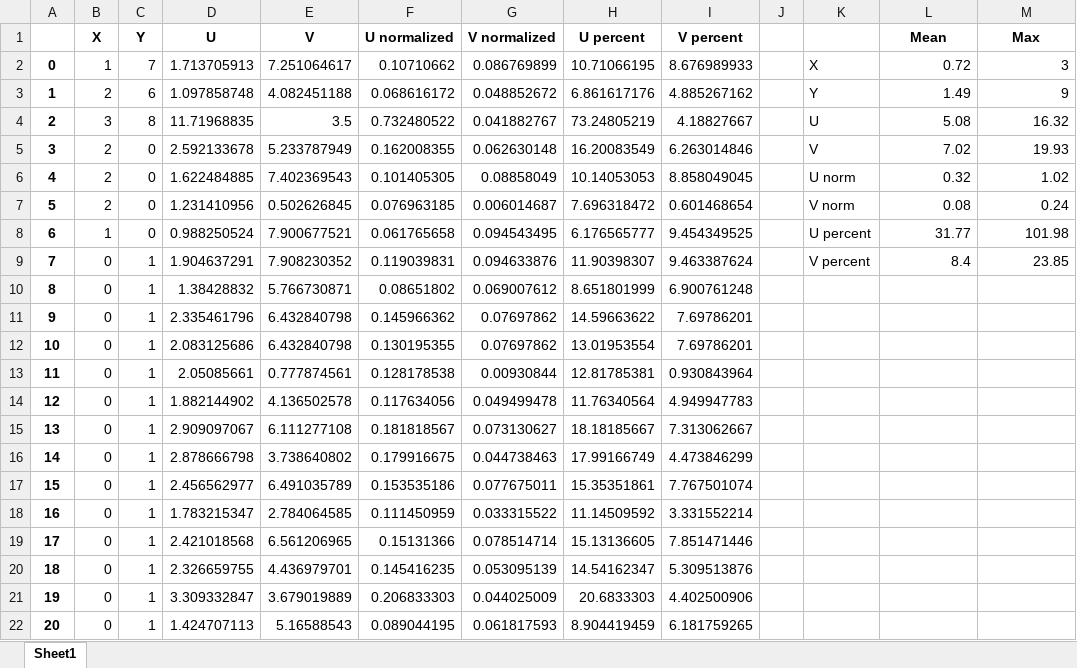
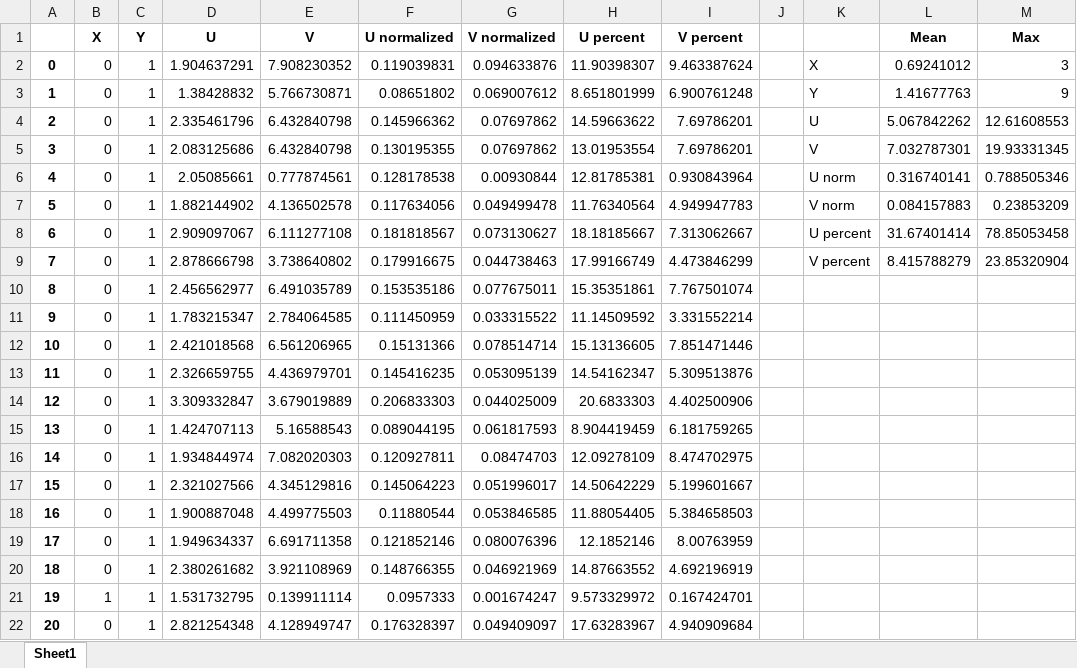
Before and after one commit to Nikolhun/Eyetracking, an Excel workbook: mereni/11x4_R_F_1_29/11x4_R_F_1_29_results.xlsx, sheet Sheet1, drawn as a sheet; only a part is shown; the shorter side is filled out with more unchanged rows; values as stored, in another font and other column widths than the file's, no borders; removed rows and columns are numbered as before the commit, all else as after; the diff covers the shown part only; the diff names each change by its address in the sheet, - before the commit and + after, or states it on an @@ line.

```diff
--- a/mereni/11x4_R_F_1_29/11x4_R_F_1_29_results.xlsx (sheet Sheet1)
+++ b/mereni/11x4_R_F_1_29/11x4_R_F_1_29_results.xlsx (sheet Sheet1)
-row 2: 0 | 1 | 7 | 1.713705913 | 7.251064617 | 0.10710662 | 0.086769899 | 10.71066195 | 8.676989933 |  | X | 0.72 | 3
-row 3: 1 | 2 | 6 | 1.097858748 | 4.082451188 | 0.068616172 | 0.048852672 | 6.861617176 | 4.885267162 |  | Y | 1.49 | 9
-row 4: 2 | 3 | 8 | 11.71968835 | 3.5 | 0.732480522 | 0.041882767 | 73.24805219 | 4.18827667 |  | U | 5.08 | 16.32
-row 5: 3 | 2 | 0 | 2.592133678 | 5.233787949 | 0.162008355 | 0.062630148 | 16.20083549 | 6.263014846 |  | V | 7.02 | 19.93
-row 6: 4 | 2 | 0 | 1.622484885 | 7.402369543 | 0.101405305 | 0.08858049 | 10.14053053 | 8.858049045 |  | U norm | 0.32 | 1.02
-row 7: 5 | 2 | 0 | 1.231410956 | 0.502626845 | 0.076963185 | 0.006014687 | 7.696318472 | 0.601468654 |  | V norm | 0.08 | 0.24
-row 8: 6 | 1 | 0 | 0.988250524 | 7.900677521 | 0.061765658 | 0.094543495 | 6.176565777 | 9.454349525 |  | U percent | 31.77 | 101.98
@@ column A renumbered between rows 2 and 752 @@
-K2: V percent
+K2: X
-L2 (Mean): 8.4
+L2 (Mean): 0.69241012
-M2 (Max): 23.85
+M2 (Max): 3
-K3: (empty)
+K3: Y
-L3 (Mean): (empty)
+L3 (Mean): 1.41677763
-M3 (Max): (empty)
+M3 (Max): 9
-K4: (empty)
+K4: U
-L4 (Mean): (empty)
+L4 (Mean): 5.067842262
-M4 (Max): (empty)
+M4 (Max): 12.61608553
-K5: (empty)
+K5: V
-L5 (Mean): (empty)
+L5 (Mean): 7.032787301
-M5 (Max): (empty)
+M5 (Max): 19.93331345
-K6: (empty)
+K6: U norm
-L6 (Mean): (empty)
+L6 (Mean): 0.316740141
-M6 (Max): (empty)
+M6 (Max): 0.788505346
-K7: (empty)
+K7: V norm
-L7 (Mean): (empty)
+L7 (Mean): 0.084157883
-M7 (Max): (empty)
+M7 (Max): 0.23853209
-K8: (empty)
+K8: U percent
-L8 (Mean): (empty)
+L8 (Mean): 31.67401414
-M8 (Max): (empty)
+M8 (Max): 78.85053458
-K9: (empty)
+K9: V percent
-L9 (Mean): (empty)
+L9 (Mean): 8.415788279
-M9 (Max): (empty)
+M9 (Max): 23.85320904
```
Also changed, not shown: 12 removed rows elsewhere in this sheet, mereni/16x9_R_N_1_3/16x9_R_N_1_3_results.xlsx, mereni/16x9_R_N_2_9/16x9_R_N_2_9_results.xlsx, 9 other files.
